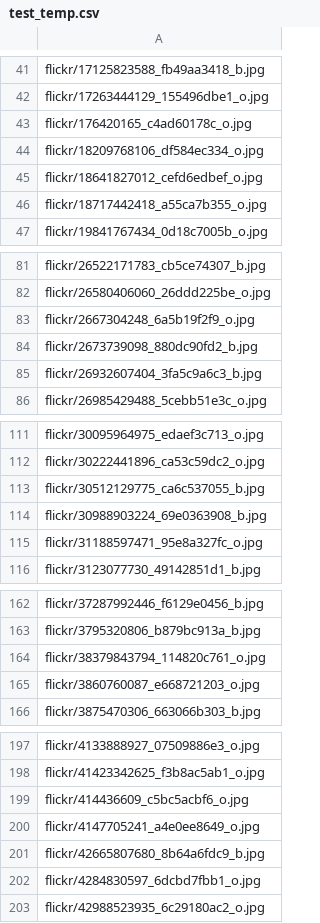
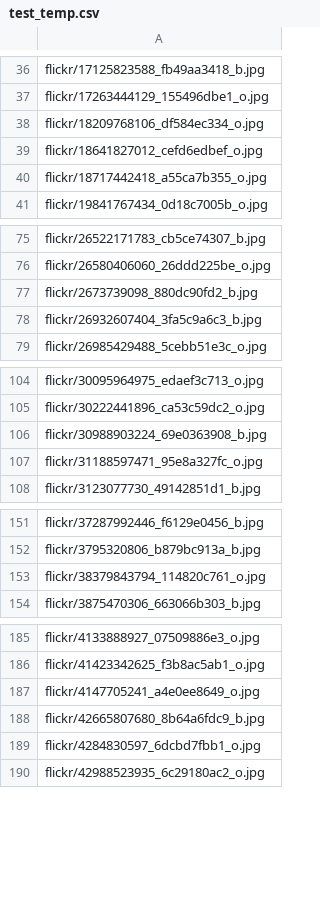
Before and after one commit to kristoisberg/macheene-lern, a CSV file: data/test_temp.csv, drawn as a sheet; only a part is shown, gaps mark what is left out; the diff covers the shown part only; the diff names each change by its address in the sheet, - before the commit and + after, or states it on an @@ line.

```diff
--- a/data/test_temp.csv
+++ b/data/test_temp.csv
-row 43: flickr/176420165_c4ad60178c_o.jpg
-row 83: flickr/2667304248_6a5b19f2f9_o.jpg
-row 113: flickr/30512129775_ca6c537055_b.jpg
-row 165: flickr/3860760087_e668721203_o.jpg
-row 199: flickr/414436609_c5bc5acbf6_o.jpg
```
Also changed, not shown: 21 removed rows elsewhere in this file, data/submission_temp.csv, data/train.csv.
